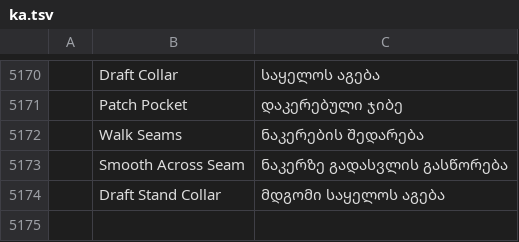
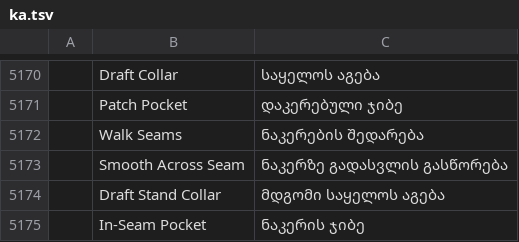
Before and after one commit to SiteSentrix/patternfoundry, a TSV file: crates/ui-egui/src/i18n/ka.tsv, drawn as a sheet; only a part is shown, gaps mark what is left out; the diff names each change by its address in the sheet, - before the commit and + after, or states it on an @@ line.

```diff
--- a/crates/ui-egui/src/i18n/ka.tsv
+++ b/crates/ui-egui/src/i18n/ka.tsv
+row 5175:  | In-Seam Pocket | ნაკერის ჯიბე
```
Also changed, not shown: crates/ui-egui/src/i18n/el.tsv, crates/ui-egui/src/i18n/es.tsv, 26 other files.
